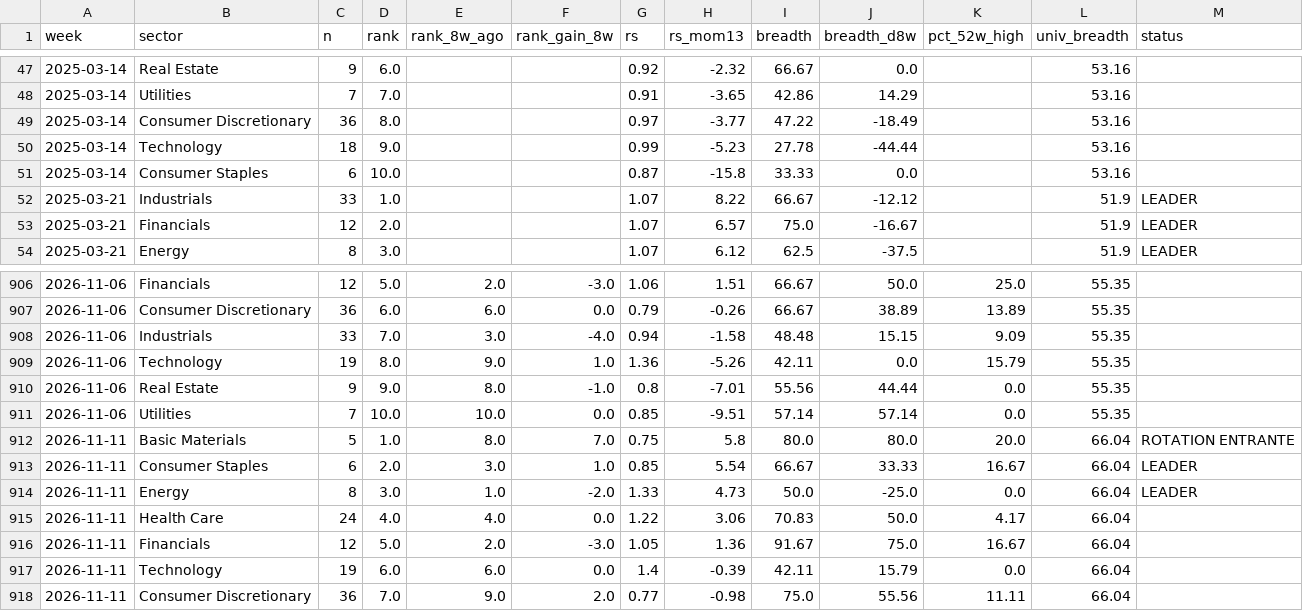
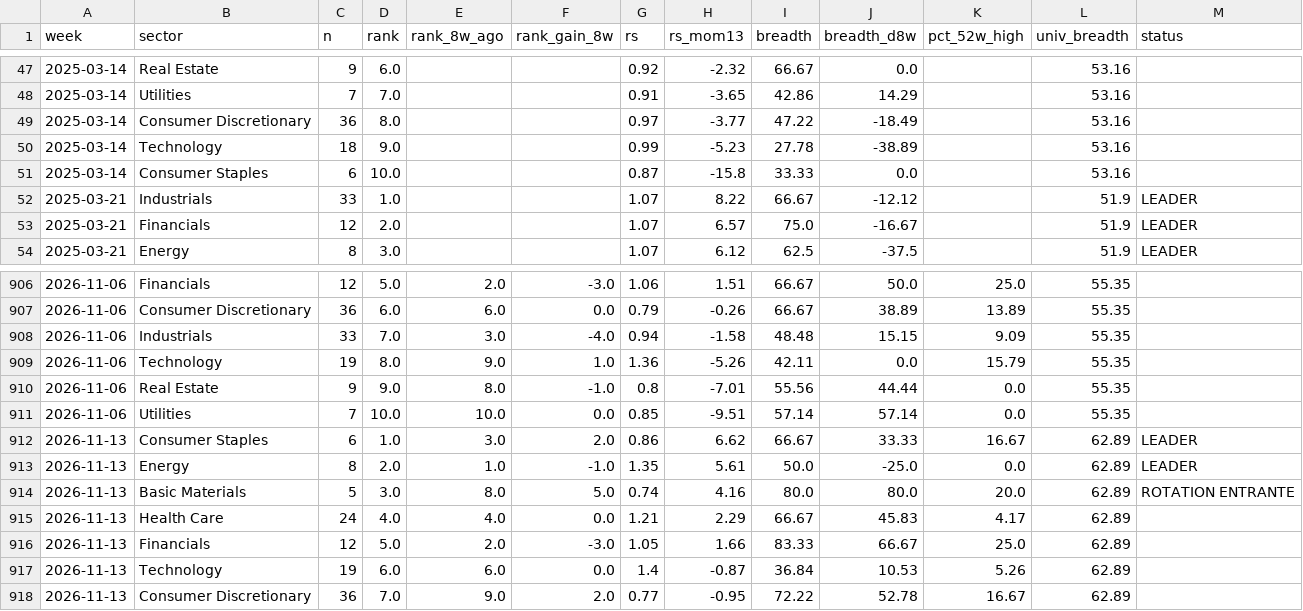
Before and after one commit to BackupBackupFede/ROTATION, a CSV file: history_fr.csv, drawn as a sheet; only a part is shown, gaps mark what is left out; the diff covers the shown part only.

```diff
--- a/history_fr.csv
+++ b/history_fr.csv
@@ -49,3 +49,3 @@
 2025-03-14,Consumer Discretionary,36,8.0,,,0.97,-3.77,47.22,-18.49,,53.16,
-2025-03-14,Technology,18,9.0,,,0.99,-5.23,27.78,-44.44,,53.16,
+2025-03-14,Technology,18,9.0,,,0.99,-5.23,27.78,-38.89,,53.16,
 2025-03-14,Consumer Staples,6,10.0,,,0.87,-15.8,33.33,0.0,,53.16,
@@ -911,8 +911,8 @@
 2026-11-06,Utilities,7,10.0,10.0,0.0,0.85,-9.51,57.14,57.14,0.0,55.35,
-2026-11-11,Basic Materials,5,1.0,8.0,7.0,0.75,5.8,80.0,80.0,20.0,66.04,ROTATION ENTRANTE
-2026-11-11,Consumer Staples,6,2.0,3.0,1.0,0.85,5.54,66.67,33.33,16.67,66.04,LEADER
-2026-11-11,Energy,8,3.0,1.0,-2.0,1.33,4.73,50.0,-25.0,0.0,66.04,LEADER
-2026-11-11,Health Care,24,4.0,4.0,0.0,1.22,3.06,70.83,50.0,4.17,66.04,
-2026-11-11,Financials,12,5.0,2.0,-3.0,1.05,1.36,91.67,75.0,16.67,66.04,
-2026-11-11,Technology,19,6.0,6.0,0.0,1.4,-0.39,42.11,15.79,0.0,66.04,
-2026-11-11,Consumer Discretionary,36,7.0,9.0,2.0,0.77,-0.98,75.0,55.56,11.11,66.04,
+2026-11-13,Consumer Staples,6,1.0,3.0,2.0,0.86,6.62,66.67,33.33,16.67,62.89,LEADER
+2026-11-13,Energy,8,2.0,1.0,-1.0,1.35,5.61,50.0,-25.0,0.0,62.89,LEADER
+2026-11-13,Basic Materials,5,3.0,8.0,5.0,0.74,4.16,80.0,80.0,20.0,62.89,ROTATION ENTRANTE
+2026-11-13,Health Care,24,4.0,4.0,0.0,1.21,2.29,66.67,45.83,4.17,62.89,
+2026-11-13,Financials,12,5.0,2.0,-3.0,1.05,1.66,83.33,66.67,25.0,62.89,
+2026-11-13,Technology,19,6.0,6.0,0.0,1.4,-0.87,36.84,10.53,5.26,62.89,
+2026-11-13,Consumer Discretionary,36,7.0,9.0,2.0,0.77,-0.95,72.22,52.78,16.67,62.89,
```
Also changed, not shown: 1 added row, 1 removed row and 12 edited cells elsewhere in this file, history_us.csv, 2 other files.
